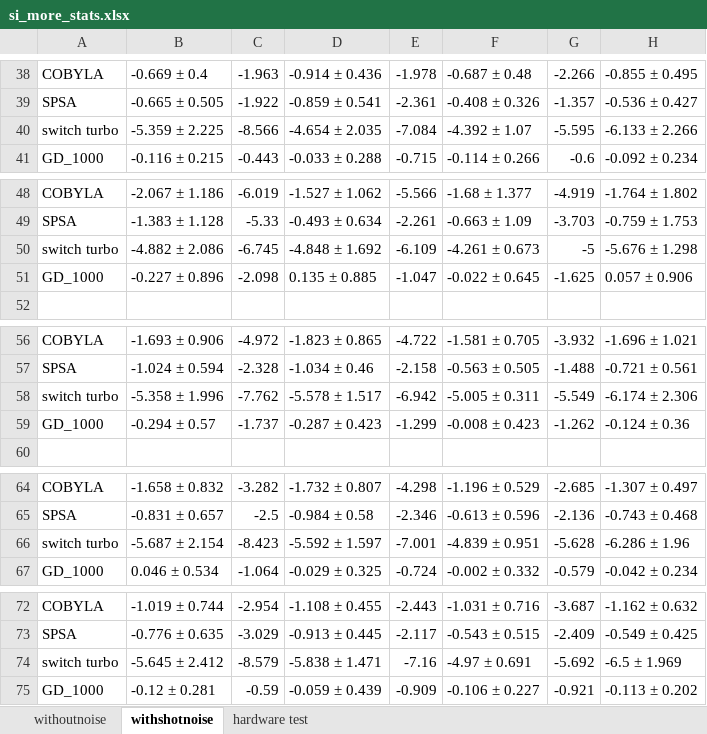
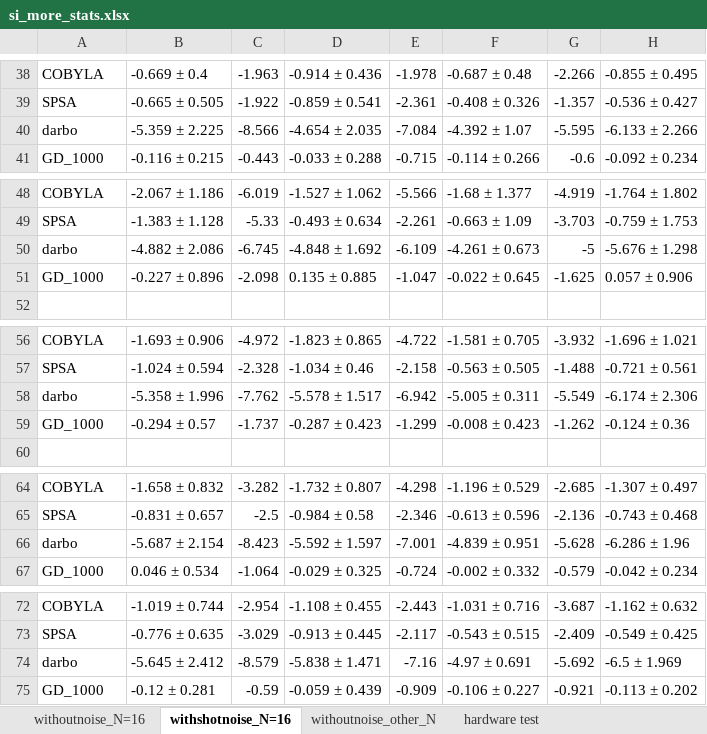
Before and after one commit to sherrylixuecheng/EMQAOA-DARBO, an Excel workbook: si_more_stats.xlsx, sheet withshotnoise_N=16, drawn as a sheet; only a part is shown, gaps mark what is left out; values as stored, in another font and other column widths than the file's, no borders; the diff covers the shown part only; the diff names each change by its address in the sheet, - before the commit and + after, or states it on an @@ line.

```diff
--- a/si_more_stats.xlsx (sheet withshotnoise_N=16)
+++ b/si_more_stats.xlsx (sheet withshotnoise_N=16)
-sheet tab: withoutnoise
+sheet tab: withoutnoise_N=16
-sheet tab: withshotnoise
+sheet tab: withshotnoise_N=16
+sheet tab: withoutnoise_other_N
-A40: switch turbo
+A40: darbo
-A50: switch turbo
+A50: darbo
-A58: switch turbo
+A58: darbo
-A66: switch turbo
+A66: darbo
-A74: switch turbo
+A74: darbo
```
Also changed, not shown: 11 edited cells elsewhere in this sheet, sheet withoutnoise_N=16.
